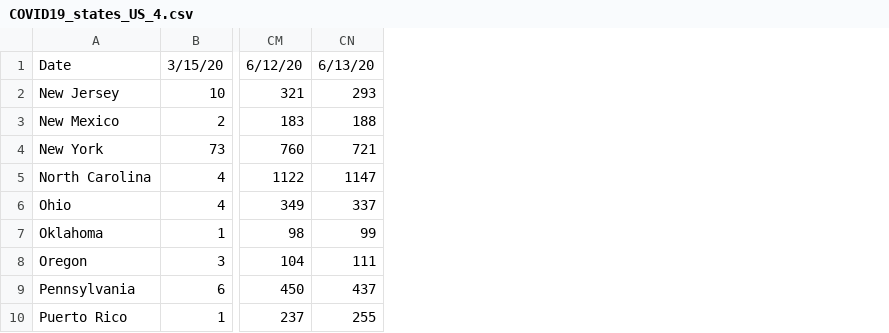
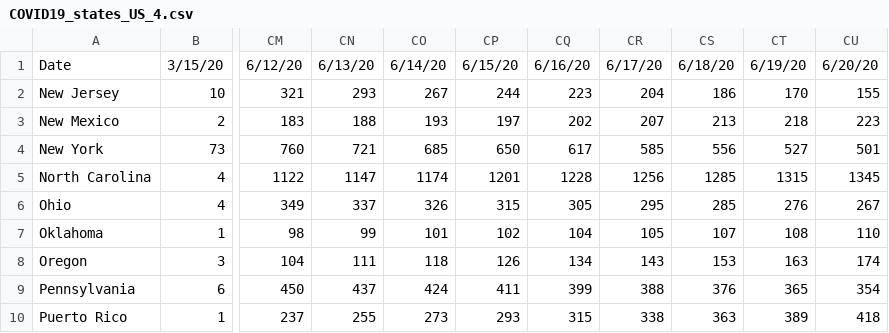
Before and after one commit to prichterich/covid19modeling, a CSV file: data/COVID19_states_US_4.csv, drawn as a sheet; only a part is shown, gaps mark what is left out; the diff names each change by its address in the sheet, - before the commit and + after, or states it on an @@ line.

```diff
--- a/data/COVID19_states_US_4.csv
+++ b/data/COVID19_states_US_4.csv
+column CO, rows 1-10: 6/14/20 | 267 | 193 | 685 | 1174 | 326 | 101 | 118 | 424 | 273
+column CP, rows 1-10: 6/15/20 | 244 | 197 | 650 | 1201 | 315 | 102 | 126 | 411 | 293
+column CQ, rows 1-10: 6/16/20 | 223 | 202 | 617 | 1228 | 305 | 104 | 134 | 399 | 315
+column CR, rows 1-10: 6/17/20 | 204 | 207 | 585 | 1256 | 295 | 105 | 143 | 388 | 338
+column CS, rows 1-10: 6/18/20 | 186 | 213 | 556 | 1285 | 285 | 107 | 153 | 376 | 363
+column CT, rows 1-10: 6/19/20 | 170 | 218 | 527 | 1315 | 276 | 108 | 163 | 365 | 389
+column CU, rows 1-10: 6/20/20 | 155 | 223 | 501 | 1345 | 267 | 110 | 174 | 354 | 418
```
Also changed, not shown: data/COVID19_states_US_1.csv, data/COVID19_states_US_2.csv, 2 other files.
